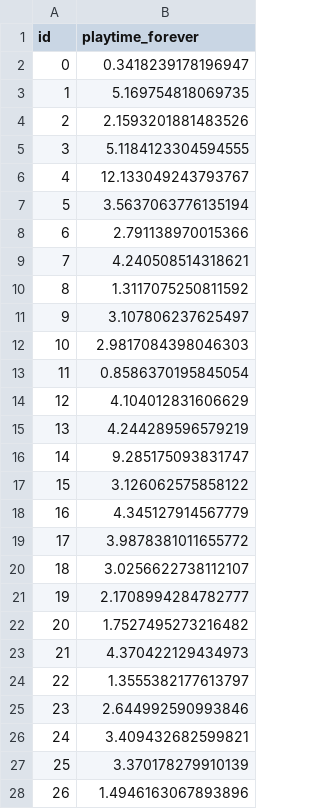
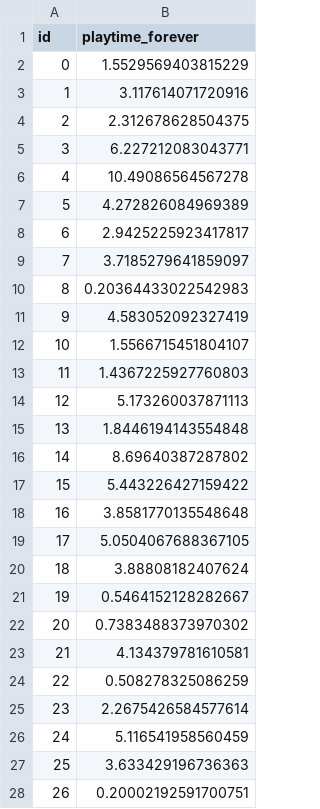
Before and after one commit to WeigangAn/msbd5001-individual_project, a CSV file: submission4.csv, drawn as a sheet; only a part is shown; the diff covers the shown part only.

```diff
--- a/submission4.csv
+++ b/submission4.csv
@@ -1,28 +1,28 @@
 id,playtime_forever
-0,0.3418239178196947
-1,5.169754818069735
-2,2.1593201881483526
-3,5.1184123304594555
-4,12.133049243793767
-5,3.5637063776135194
-6,2.791138970015366
-7,4.240508514318621
-8,1.3117075250811592
-9,3.107806237625497
-10,2.9817084398046303
-11,0.8586370195845054
-12,4.104012831606629
-13,4.244289596579219
-14,9.285175093831747
-15,3.126062575858122
-16,4.345127914567779
-17,3.9878381011655772
-18,3.0256622738112107
-19,2.1708994284782777
-20,1.7527495273216482
-21,4.370422129434973
-22,1.3555382177613797
-23,2.644992590993846
-24,3.409432682599821
-25,3.370178279910139
-26,1.4946163067893896
+0,1.5529569403815229
+1,3.117614071720916
+2,2.312678628504375
+3,6.227212083043771
+4,10.49086564567278
+5,4.272826084969389
+6,2.9425225923417817
+7,3.7185279641859097
+8,0.20364433022542983
+9,4.583052092327419
+10,1.5566715451804107
+11,1.4367225927760803
+12,5.173260037871113
+13,1.8446194143554848
+14,8.69640387287802
+15,5.443226427159422
+16,3.8581770135548648
+17,5.0504067688367105
+18,3.88808182407624
+19,0.5464152128282667
+20,0.7383488373970302
+21,4.134379781610581
+22,0.508278325086259
+23,2.2675426584577614
+24,5.116541958560459
+25,3.633429196736363
+26,0.20002192591700751
```
Also changed, not shown: 63 edited cells elsewhere in this file, submission2.csv, 4 other files.
